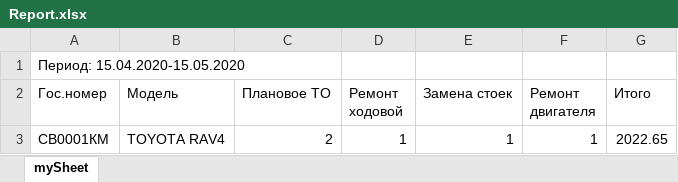
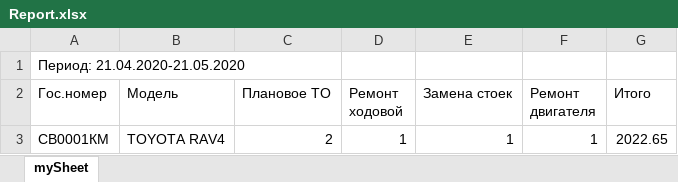
Before and after one commit to Zimendm/KernelCars, an Excel workbook: wwwroot/OutFiles/Report.xlsx, sheet mySheet, drawn as a sheet; values as stored, in another font and other column widths than the file's, no borders; the diff names each change by its address in the sheet, - before the commit and + after, or states it on an @@ line.

Commit message:
CarsBaseReportDone

```diff
--- a/wwwroot/OutFiles/Report.xlsx (sheet mySheet)
+++ b/wwwroot/OutFiles/Report.xlsx (sheet mySheet)
-A1 (Гос.номер): Период: 15.04.2020-15.05.2020
+A1 (Гос.номер): Период: 21.04.2020-21.05.2020
```
Also changed, not shown: 15 other files.
